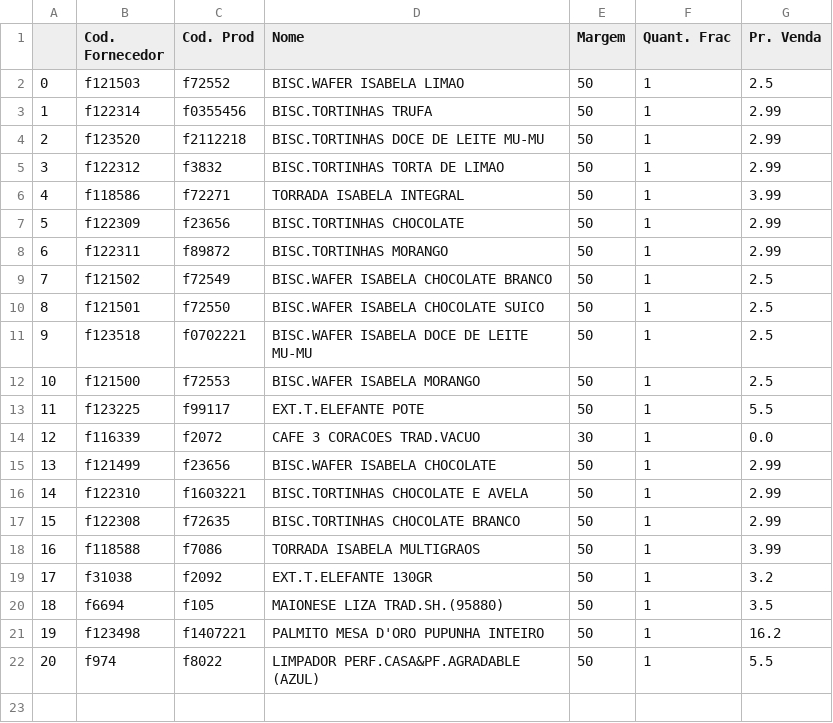
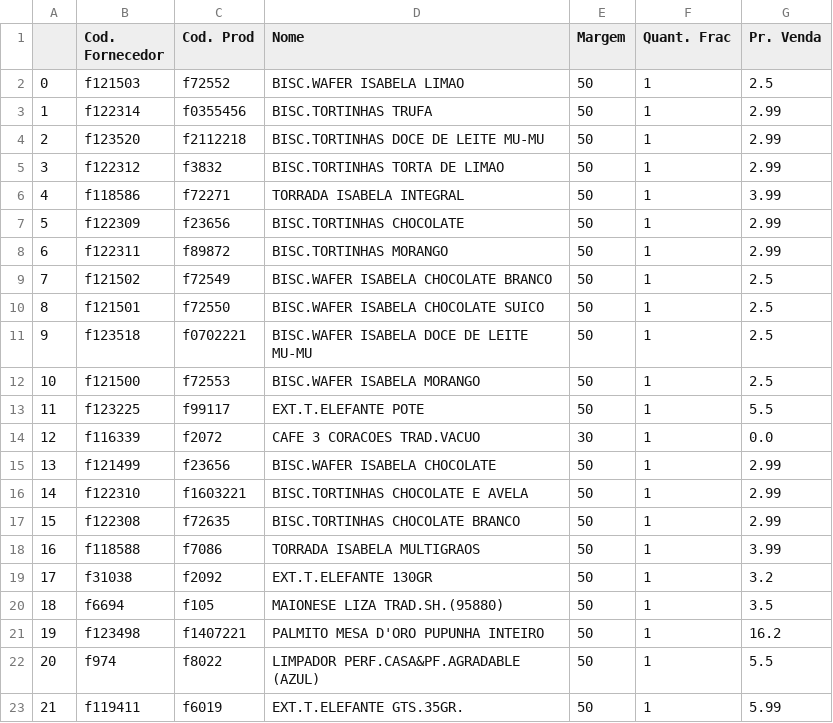
Before and after one commit to I3run01/PY-Auto-Preco-V2, a CSV file: IBD BD.csv, drawn as a sheet; the diff names each change by its address in the sheet, - before the commit and + after, or states it on an @@ line.

```diff
--- a/IBD BD.csv
+++ b/IBD BD.csv
+row 23: 21 | f119411 | f6019 | EXT.T.ELEFANTE GTS.35GR. | 50 | 1 | 5.99
```
Also changed, not shown: Arrojito BD.csv, 2 other files.
